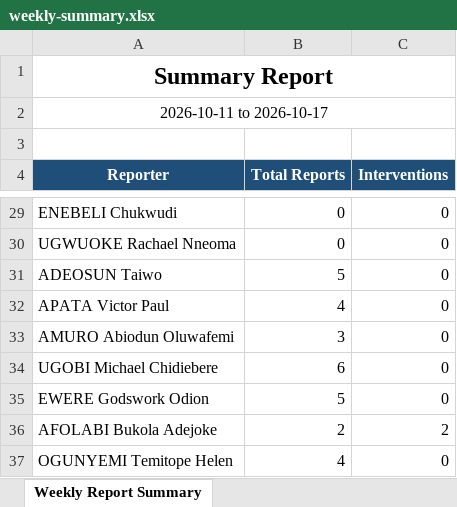
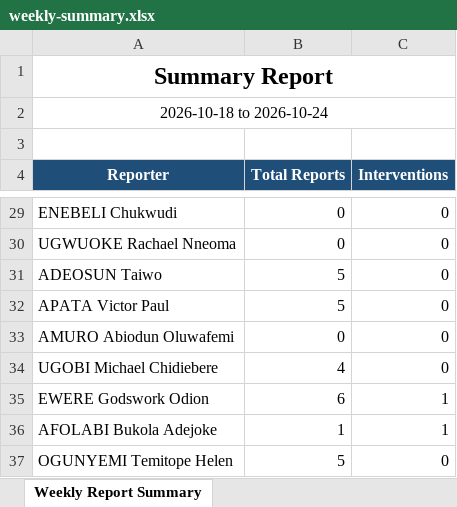
Before and after one commit to Ameneterh/pharmreports, an Excel workbook: server/exports/weekly-summary.xlsx, sheet Weekly Report Summary, drawn as a sheet; only a part is shown, gaps mark what is left out; values as stored, in another font and other column widths than the file's, no borders; the diff covers the shown part only; the diff names each change by its address in the sheet, - before the commit and + after, or states it on an @@ line.

```diff
--- a/server/exports/weekly-summary.xlsx (sheet Weekly Report Summary)
+++ b/server/exports/weekly-summary.xlsx (sheet Weekly Report Summary)
-A2 (Reporter): 2026-10-11 to 2026-10-17
+A2 (Reporter): 2026-10-18 to 2026-10-24
-B32 (Total Reports): 4
+B32 (Total Reports): 5
-B33 (Total Reports): 3
+B33 (Total Reports): 0
-B34 (Total Reports): 6
+B34 (Total Reports): 4
-B35 (Total Reports): 5
+B35 (Total Reports): 6
-C35 (Interventions): 0
+C35 (Interventions): 1
-B36 (Total Reports): 2
+B36 (Total Reports): 1
-C36 (Interventions): 2
+C36 (Interventions): 1
-B37 (Total Reports): 4
+B37 (Total Reports): 5
```
Also changed, not shown: 23 edited cells elsewhere in this sheet, 12 other files.
